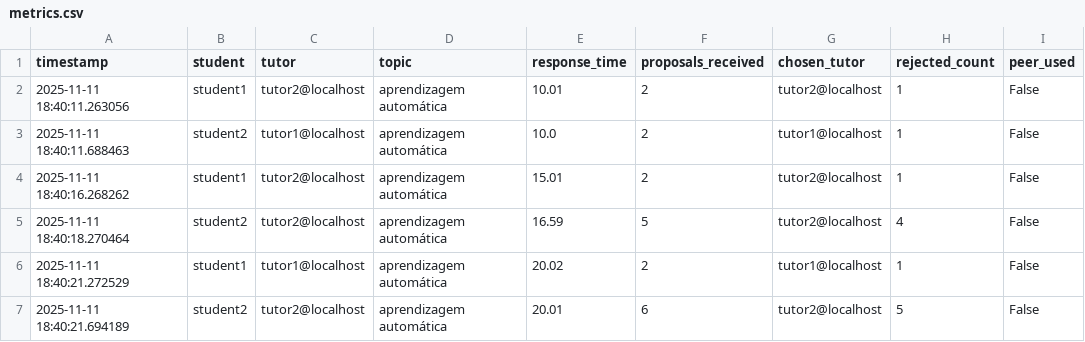
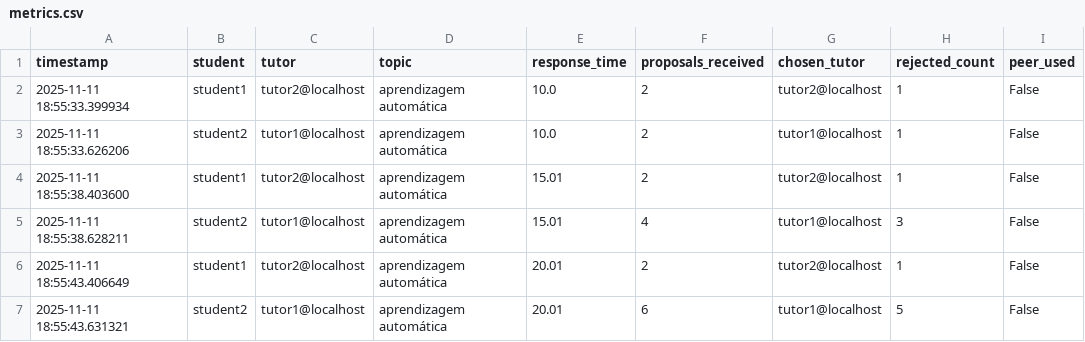
Before and after one commit to Filipe-Leao/ISIA---Multi-Agent-Decentralized-Adaptive-Learning-and-Tutoring-System, a CSV file: metrics.csv, drawn as a sheet.

```diff
--- a/metrics.csv
+++ b/metrics.csv
@@ -1,7 +1,7 @@
 timestamp,student,tutor,topic,response_time,proposals_received,chosen_tutor,rejected_count,peer_used
-2025-11-11 18:40:11.263056,student1,tutor2@localhost,aprendizagem automática,10.01,2,tutor2@localhost,1,False
-2025-11-11 18:40:11.688463,student2,tutor1@localhost,aprendizagem automática,10.0,2,tutor1@localhost,1,False
-2025-11-11 18:40:16.268262,student1,tutor2@localhost,aprendizagem automática,15.01,2,tutor2@localhost,1,False
-2025-11-11 18:40:18.270464,student2,tutor2@localhost,aprendizagem automática,16.59,5,tutor2@localhost,4,False
-2025-11-11 18:40:21.272529,student1,tutor1@localhost,aprendizagem automática,20.02,2,tutor1@localhost,1,False
-2025-11-11 18:40:21.694189,student2,tutor2@localhost,aprendizagem automática,20.01,6,tutor2@localhost,5,False
+2025-11-11 18:55:33.399934,student1,tutor2@localhost,aprendizagem automática,10.0,2,tutor2@localhost,1,False
+2025-11-11 18:55:33.626206,student2,tutor1@localhost,aprendizagem automática,10.0,2,tutor1@localhost,1,False
+2025-11-11 18:55:38.403600,student1,tutor2@localhost,aprendizagem automática,15.01,2,tutor2@localhost,1,False
+2025-11-11 18:55:38.628211,student2,tutor1@localhost,aprendizagem automática,15.01,4,tutor1@localhost,3,False
+2025-11-11 18:55:43.406649,student1,tutor2@localhost,aprendizagem automática,20.01,2,tutor2@localhost,1,False
+2025-11-11 18:55:43.631321,student2,tutor1@localhost,aprendizagem automática,20.01,6,tutor1@localhost,5,False
```
Also changed, not shown: 3 other files.
